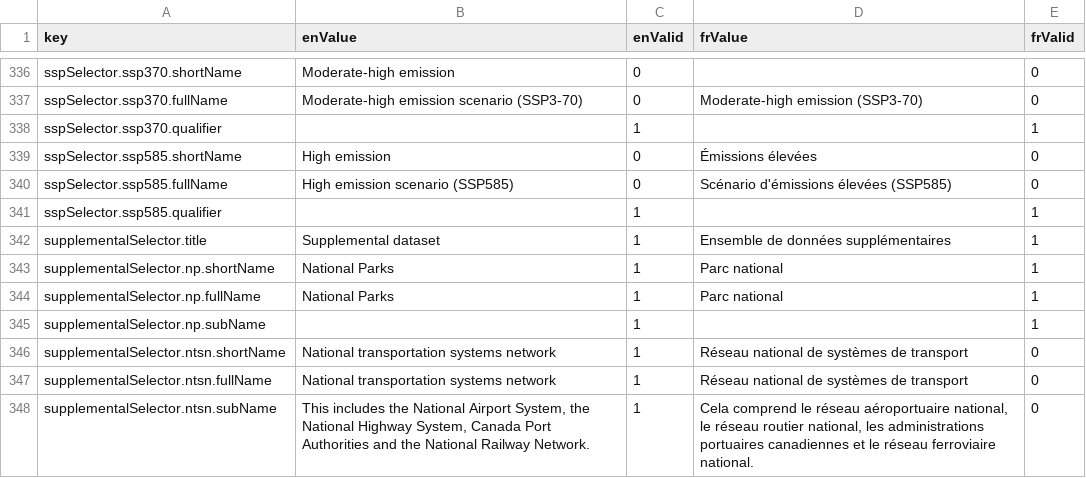
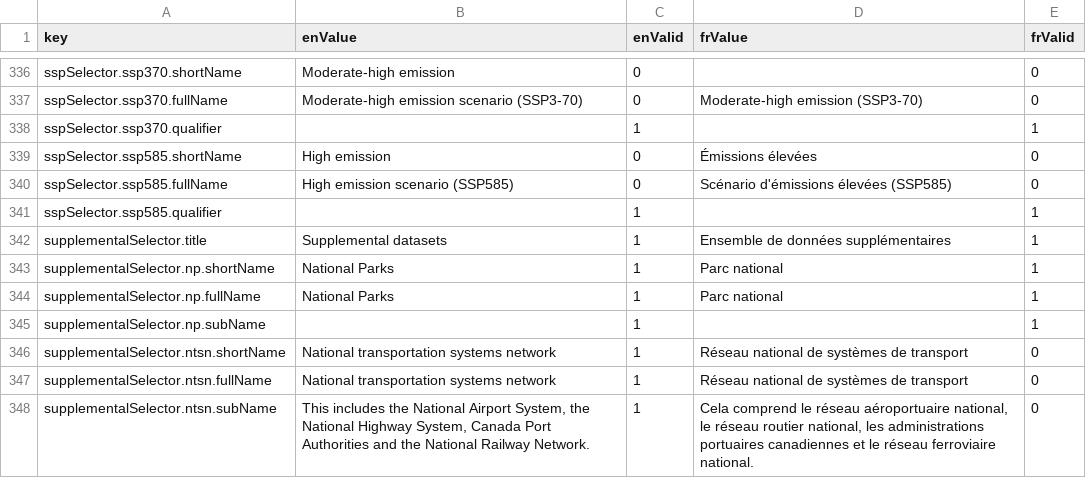
Before and after one commit to milespetrov/cccs, a CSV file: src/lang/lang.csv, drawn as a sheet; only a part is shown, gaps mark what is left out.

Commit message:
Added an 's' to 'Supplemental dataset'

```diff
--- a/src/lang/lang.csv
+++ b/src/lang/lang.csv
@@ -341,3 +341,3 @@ sspSelector.ssp585.fullName,High emission scenario (SSP585),0,"Scénario d'émis
 sspSelector.ssp585.qualifier,,1,,1
-supplementalSelector.title,Supplemental dataset,1,Ensemble de données supplémentaires,1
+supplementalSelector.title,Supplemental datasets,1,Ensemble de données supplémentaires,1
 supplementalSelector.np.shortName,National Parks,1,Parc national,1
```
